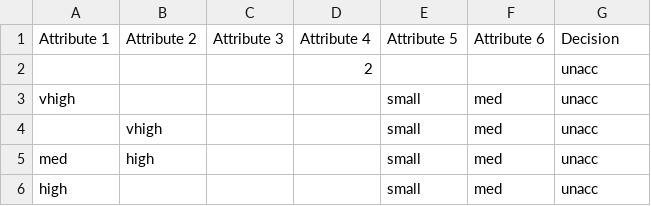
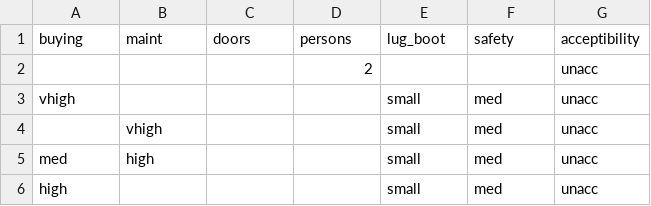
Before and after one commit to manisero/SemesterIX, a CSV file: MED/Project/Documentation/car_rules.csv, drawn as a sheet; only a part is shown; removed rows and columns are numbered as before the commit, all else as after; the diff names each change by its address in the sheet, - before the commit and + after, or states it on an @@ line.

Commit message:
Fixed DataSetRepresentationBuilder

```diff
--- a/MED/Project/Documentation/car_rules.csv
+++ b/MED/Project/Documentation/car_rules.csv
-row 1: Attribute 1 | Attribute 2 | Attribute 3 | Attribute 4 | Attribute 5 | Attribute 6 | Decision
+row 1: buying | maint | doors | persons | lug_boot | safety | acceptibility
```
Also changed, not shown: 2 other files.
